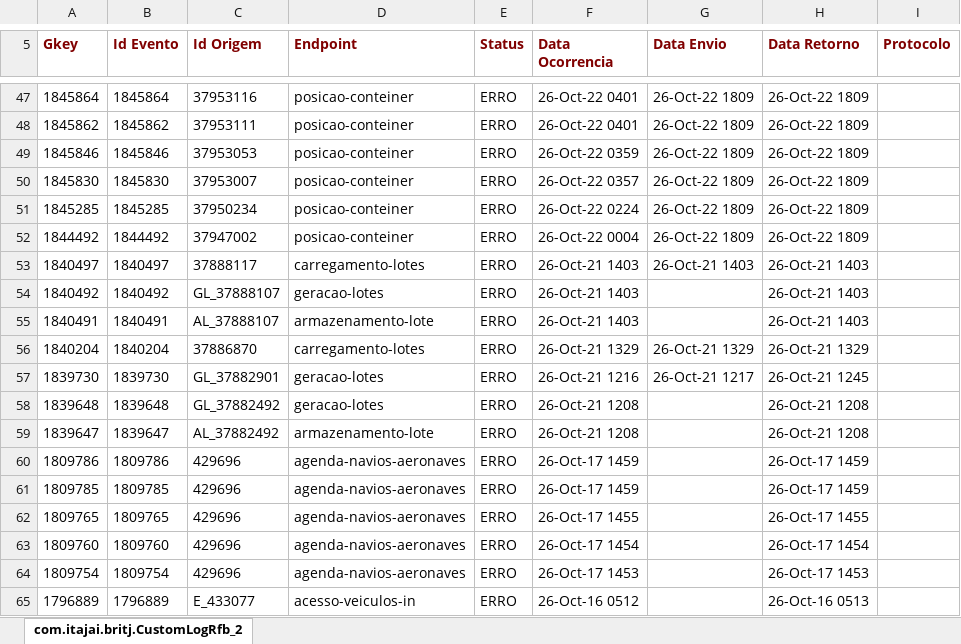
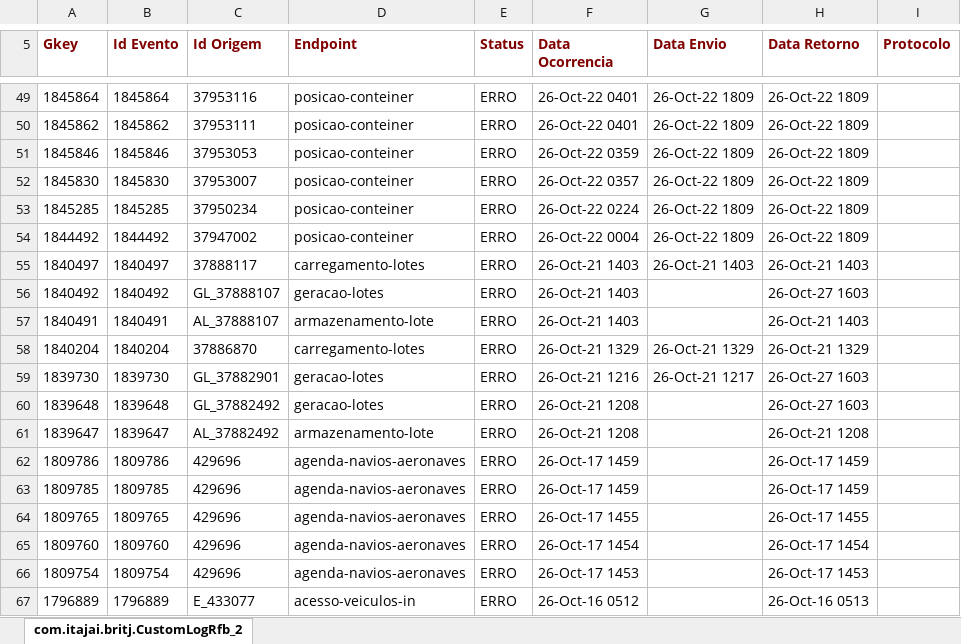
Before and after one commit to amandusmuniz/logs_rfb, an Excel workbook: dados.xlsx, sheet com.itajai.britj.CustomLogRfb_2, drawn as a sheet; only a part is shown, gaps mark what is left out; values as stored, in another font and other column widths than the file's, no borders; charts and pictures not drawn; addresses are those after the commit; the diff covers the shown part only; the diff names each change by its address in the sheet, - before the commit and + after, or states it on an @@ line.

```diff
--- a/dados.xlsx (sheet com.itajai.britj.CustomLogRfb_2)
+++ b/dados.xlsx (sheet com.itajai.britj.CustomLogRfb_2)
-H56 (Data Retorno): 26-Oct-21 1403
+H56 (Data Retorno): 26-Oct-27 1603
-H59 (Data Retorno): 26-Oct-21 1245
+H59 (Data Retorno): 26-Oct-27 1603
-H60 (Data Retorno): 26-Oct-21 1208
+H60 (Data Retorno): 26-Oct-27 1603
```
Also changed, not shown: 14 added rows, 12 removed rows and 47 edited cells elsewhere in this sheet.
